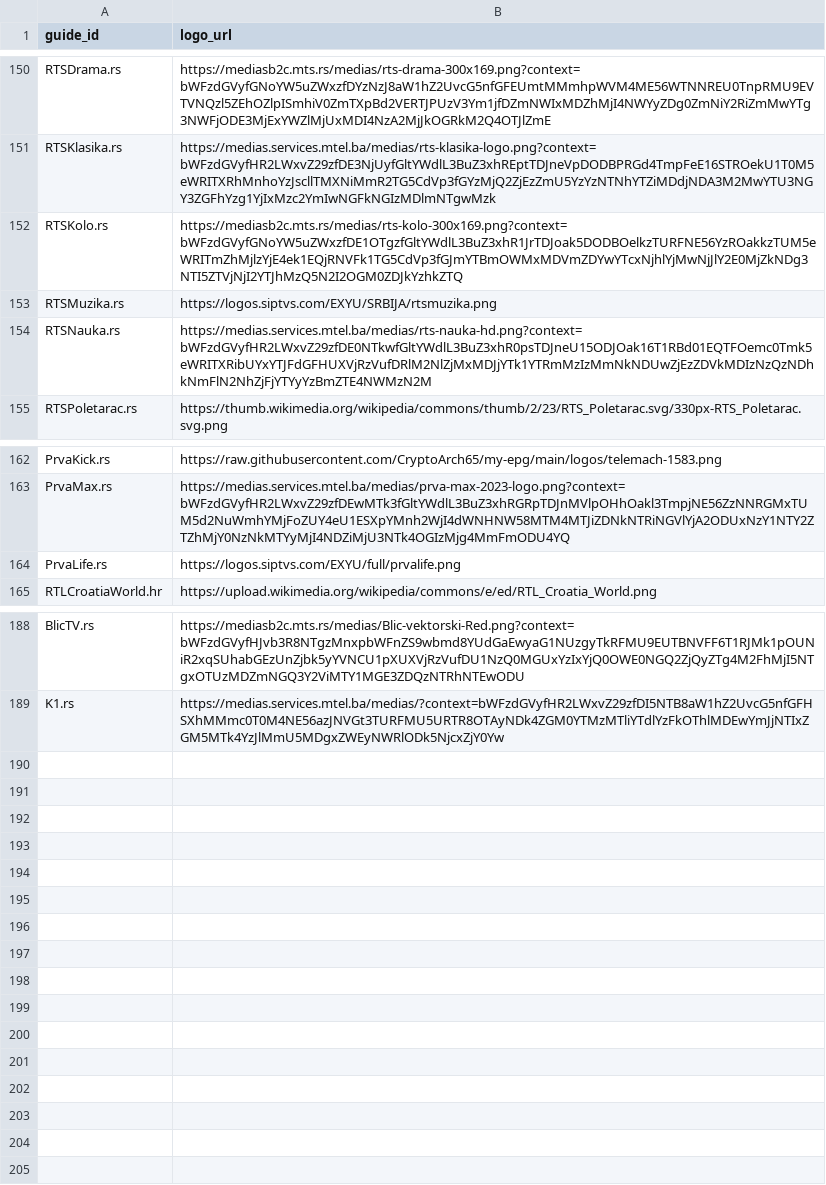
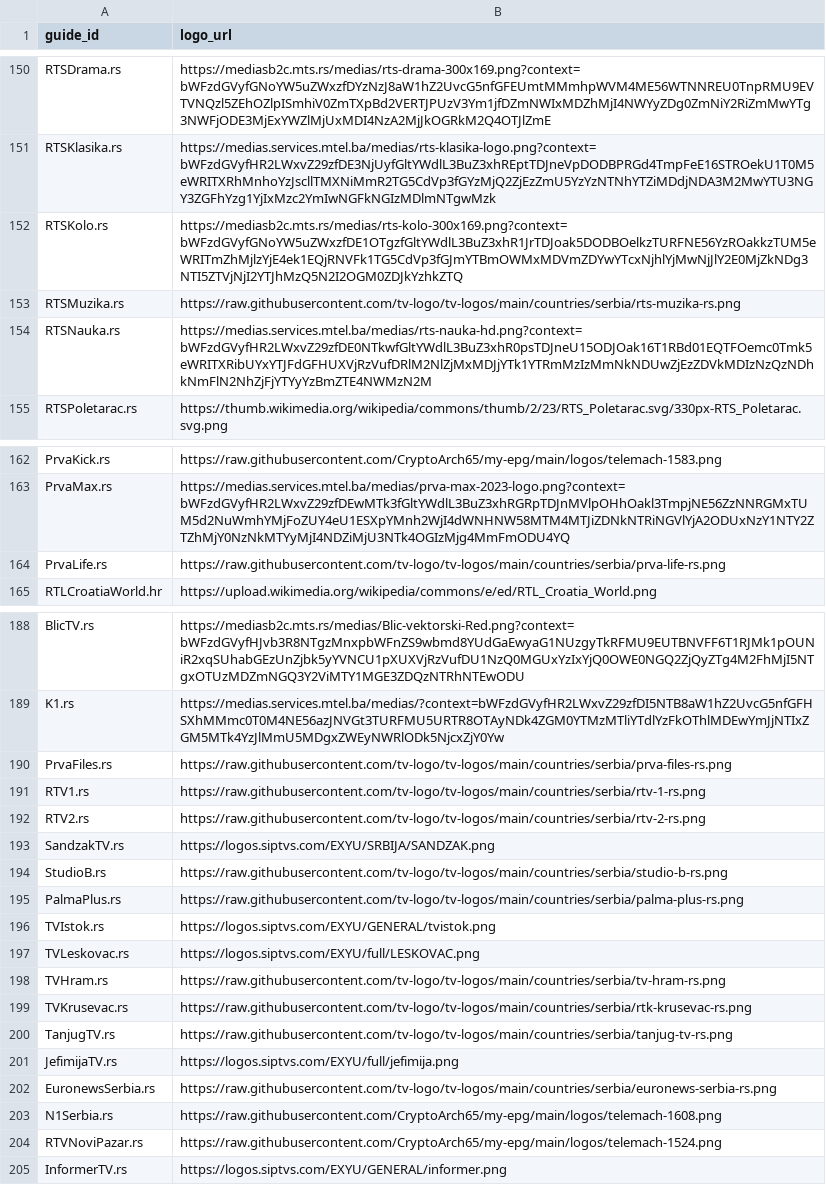
Before and after one commit to CryptoArch65/my-epg, a CSV file: config/bih-source-logos.csv, drawn as a sheet; only a part is shown, gaps mark what is left out; the diff names each change by its address in the sheet, - before the commit and + after, or states it on an @@ line.

Commit message:
Map Serbian regional channels to MTS and N1/Novi Pazar to Telemach

```diff
--- a/config/bih-source-logos.csv
+++ b/config/bih-source-logos.csv
-B153 (logo_url): https://logos.siptvs.com/EXYU/SRBIJA/rtsmuzika.png
+B153 (logo_url): https://raw.githubusercontent.com/tv-logo/tv-logos/main/countries/serbia/rts-muzika-rs.png
-B164 (logo_url): https://logos.siptvs.com/EXYU/full/prvalife.png
+B164 (logo_url): https://raw.githubusercontent.com/tv-logo/tv-logos/main/countries/serbia/prva-life-rs.png
+row 190: PrvaFiles.rs | https://raw.githubusercontent.com/tv-logo/tv-logos/main/countries/serbia/prva-files-rs.png
+row 191: RTV1.rs | https://raw.githubusercontent.com/tv-logo/tv-logos/main/countries/serbia/rtv-1-rs.png
+row 192: RTV2.rs | https://raw.githubusercontent.com/tv-logo/tv-logos/main/countries/serbia/rtv-2-rs.png
+row 193: SandzakTV.rs | https://logos.siptvs.com/EXYU/SRBIJA/SANDZAK.png
+row 194: StudioB.rs | https://raw.githubusercontent.com/tv-logo/tv-logos/main/countries/serbia/studio-b-rs.png
+row 195: PalmaPlus.rs | https://raw.githubusercontent.com/tv-logo/tv-logos/main/countries/serbia/palma-plus-rs.png
+row 196: TVIstok.rs | https://logos.siptvs.com/EXYU/GENERAL/tvistok.png
+row 197: TVLeskovac.rs | https://logos.siptvs.com/EXYU/full/LESKOVAC.png
+row 198: TVHram.rs | https://raw.githubusercontent.com/tv-logo/tv-logos/main/countries/serbia/tv-hram-rs.png
+row 199: TVKrusevac.rs | https://raw.githubusercontent.com/tv-logo/tv-logos/main/countries/serbia/rtk-krusevac-rs.png
+row 200: TanjugTV.rs | https://raw.githubusercontent.com/tv-logo/tv-logos/main/countries/serbia/tanjug-tv-rs.png
+row 201: JefimijaTV.rs | https://logos.siptvs.com/EXYU/full/jefimija.png
+row 202: EuronewsSerbia.rs | https://raw.githubusercontent.com/tv-logo/tv-logos/main/countries/serbia/euronews-serbia-rs.png
+row 203: N1Serbia.rs | https://raw.githubusercontent.com/CryptoArch65/my-epg/main/logos/telemach-1608.png
+row 204: RTVNoviPazar.rs | https://raw.githubusercontent.com/CryptoArch65/my-epg/main/logos/telemach-1524.png
+row 205: InformerTV.rs | https://logos.siptvs.com/EXYU/GENERAL/informer.png
```
Also changed, not shown: config/playlist_aliases.csv, 4 other files.
